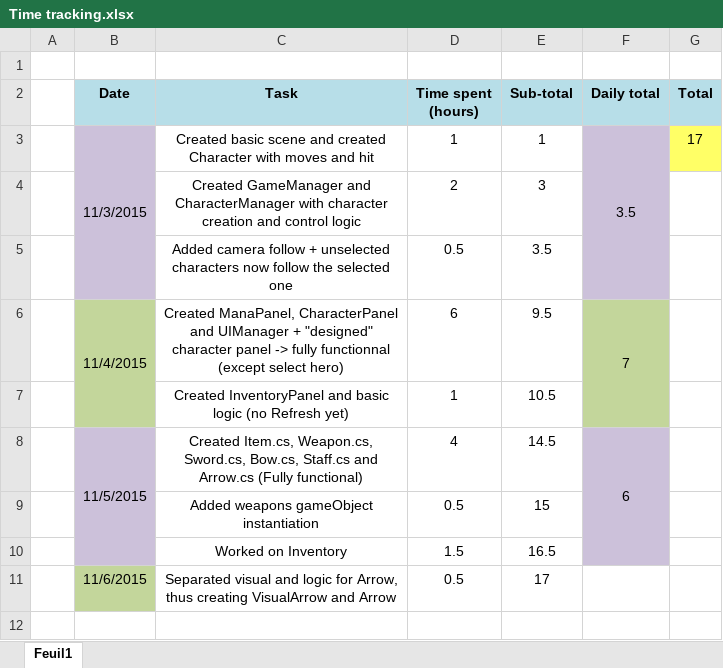
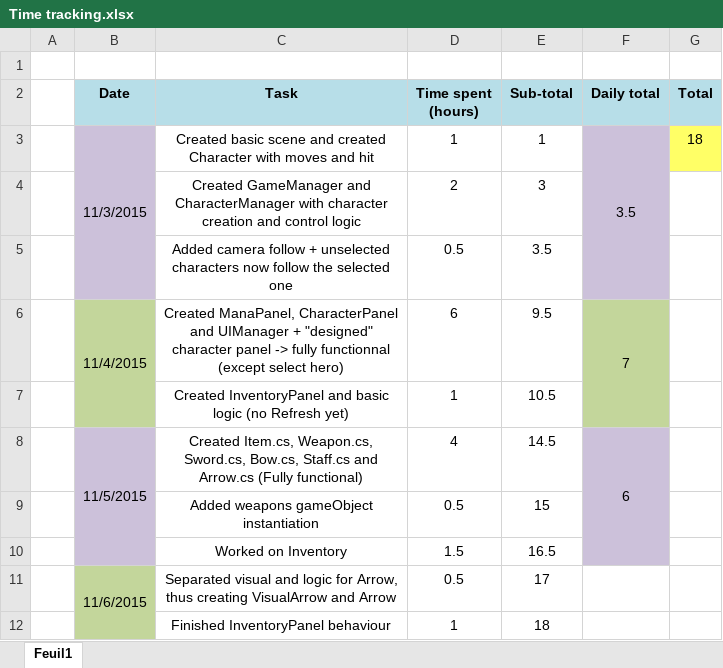
Before and after one commit to Thex-PiedDroit/Secret_of_Mana_Recreate, an Excel workbook: Time tracking.xlsx, sheet Feuil1, drawn as a sheet; values as stored, in another font and other column widths than the file's, no borders; the diff names each change by its address in the sheet, - before the commit and + after, or states it on an @@ line.

Commit message:
Finished InventoryPanel
Able to add and remove items from Inventory, InventoryPanel works
accordingly

```diff
--- a/Time tracking.xlsx (sheet Feuil1)
+++ b/Time tracking.xlsx (sheet Feuil1)
-G3 (Total): 17
+G3 (Total): 18
+B11:B12 merged
+row 12:  |  | Finished InventoryPanel behaviour | 1 | 18
```
Also changed, not shown: 12 other files.
